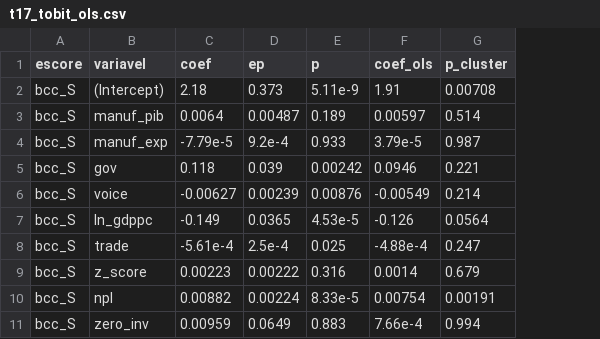
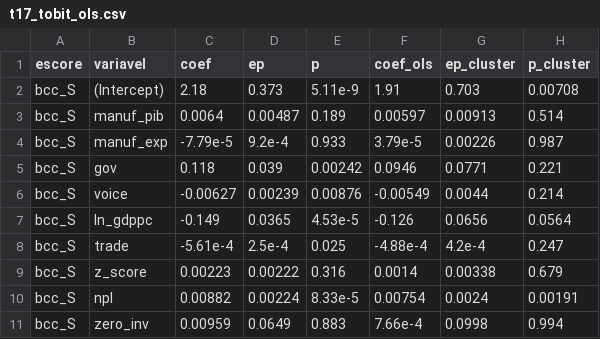
Before and after one commit to fernandofsilva/investimentos_ia, a CSV file: resultados/t17_tobit_ols.csv, drawn as a sheet; only a part is shown; the diff names each change by its address in the sheet, - before the commit and + after, or states it on an @@ line.

```diff
--- a/resultados/t17_tobit_ols.csv
+++ b/resultados/t17_tobit_ols.csv
+column G (ep_cluster), rows 2-11: 0.703 | 0.00913 | 0.00226 | 0.0771 | 0.0044 | 0.0656 | 4.2e-4 | 0.00338 | 0.0024 | 0.0998
```
Also changed, not shown: dados/wdi_contextuais.csv, resultados/t03_medias_pais.csv, 50 other files.
